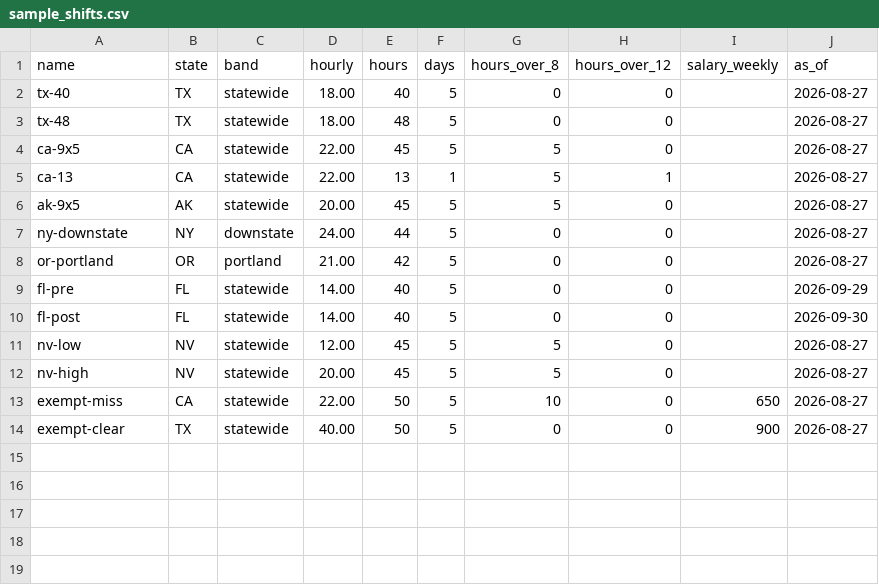
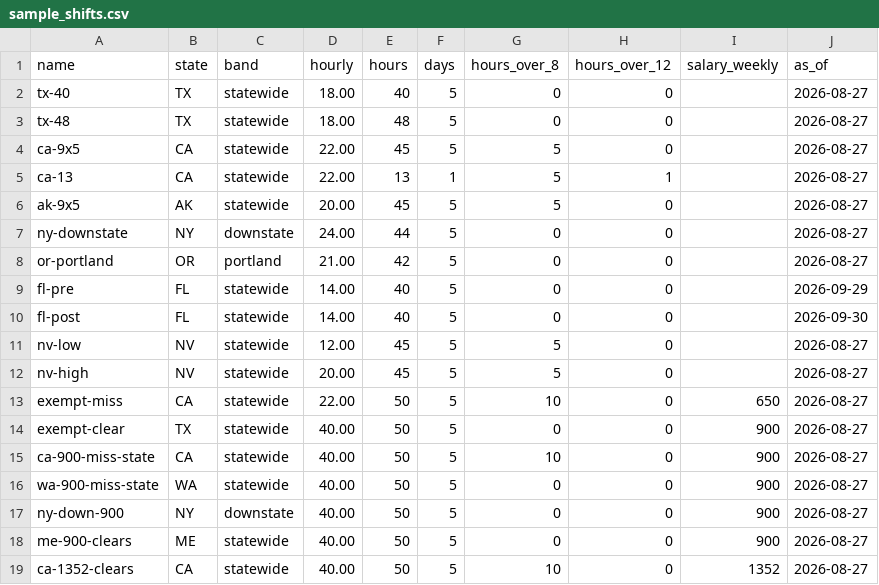
Before and after one commit to Allspecs-yoda/overtime-floor-desk, a CSV file: data/sample_shifts.csv, drawn as a sheet.

```diff
--- a/data/sample_shifts.csv
+++ b/data/sample_shifts.csv
@@ -14 +14,6 @@ exempt-miss,CA,statewide,22.00,50,5,10,0,650,2026-08-27
 exempt-clear,TX,statewide,40.00,50,5,0,0,900,2026-08-27
+ca-900-miss-state,CA,statewide,40.00,50,5,10,0,900,2026-08-27
+wa-900-miss-state,WA,statewide,40.00,50,5,0,0,900,2026-08-27
+ny-down-900,NY,downstate,40.00,50,5,0,0,900,2026-08-27
+me-900-clears,ME,statewide,40.00,50,5,0,0,900,2026-08-27
+ca-1352-clears,CA,statewide,40.00,50,5,10,0,1352,2026-08-27
```
Also changed, not shown: 7 other files.
